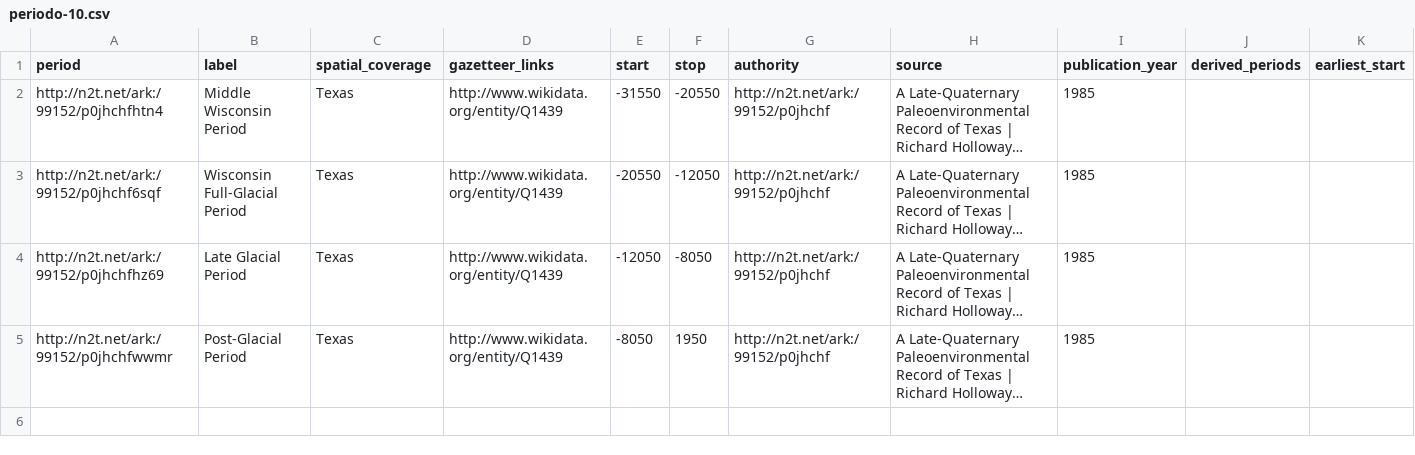
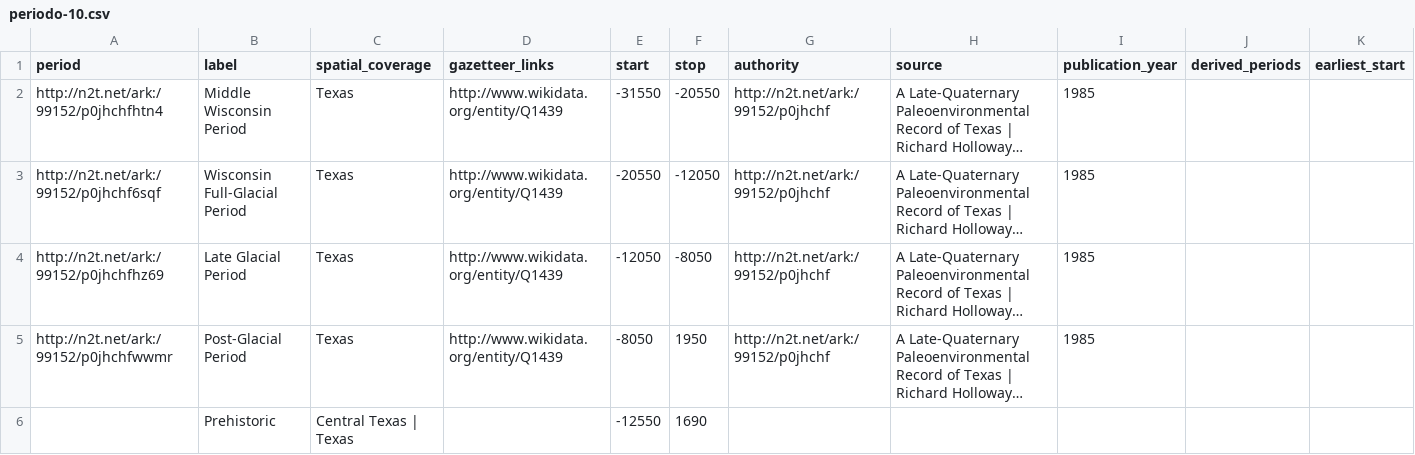
Before and after one commit to dorzac/NERchaeology, a CSV file: vocabularies/periodo-10.csv, drawn as a sheet; only a part is shown; long unchanged cells end in …; rows hold the shown columns only; the diff names each change by its address in the sheet, - before the commit and + after, or states it on an @@ line.

```diff
--- a/vocabularies/periodo-10.csv
+++ b/vocabularies/periodo-10.csv
+row 6:  | Prehistoric | Central Texas | Texas |  | -12550 | 1690
```
Also changed, not shown: vocabularies/periodo-phases.csv, 6 other files.
